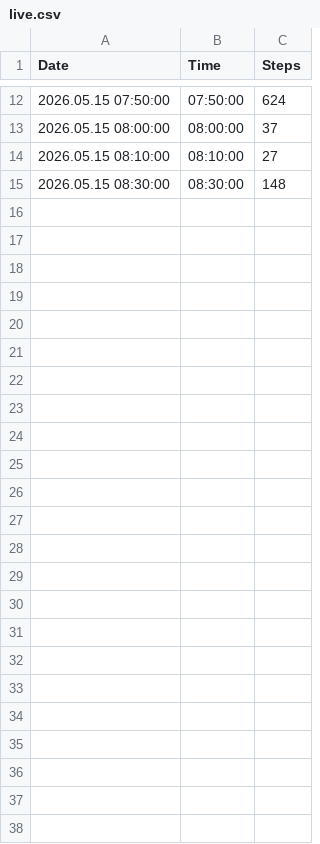
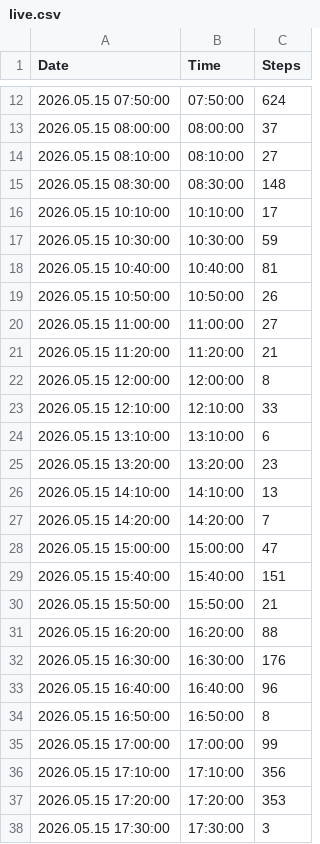
Before and after one commit to santhoshkumar/steps-data, a CSV file: data/live.csv, drawn as a sheet; only a part is shown, gaps mark what is left out; the diff names each change by its address in the sheet, - before the commit and + after, or states it on an @@ line.

Commit message:
Update Live Steps Data - 2026-05-15T17:42:38.177+05:30

```diff
--- a/data/live.csv
+++ b/data/live.csv
+row 16: 2026.05.15 10:10:00 | 10:10:00 | 17
+row 17: 2026.05.15 10:30:00 | 10:30:00 | 59
+row 18: 2026.05.15 10:40:00 | 10:40:00 | 81
+row 19: 2026.05.15 10:50:00 | 10:50:00 | 26
+row 20: 2026.05.15 11:00:00 | 11:00:00 | 27
+row 21: 2026.05.15 11:20:00 | 11:20:00 | 21
+row 22: 2026.05.15 12:00:00 | 12:00:00 | 8
+row 23: 2026.05.15 12:10:00 | 12:10:00 | 33
+row 24: 2026.05.15 13:10:00 | 13:10:00 | 6
+row 25: 2026.05.15 13:20:00 | 13:20:00 | 23
+row 26: 2026.05.15 14:10:00 | 14:10:00 | 13
+row 27: 2026.05.15 14:20:00 | 14:20:00 | 7
+row 28: 2026.05.15 15:00:00 | 15:00:00 | 47
+row 29: 2026.05.15 15:40:00 | 15:40:00 | 151
+row 30: 2026.05.15 15:50:00 | 15:50:00 | 21
+row 31: 2026.05.15 16:20:00 | 16:20:00 | 88
+row 32: 2026.05.15 16:30:00 | 16:30:00 | 176
+row 33: 2026.05.15 16:40:00 | 16:40:00 | 96
+row 34: 2026.05.15 16:50:00 | 16:50:00 | 8
+row 35: 2026.05.15 17:00:00 | 17:00:00 | 99
+row 36: 2026.05.15 17:10:00 | 17:10:00 | 356
+row 37: 2026.05.15 17:20:00 | 17:20:00 | 353
+row 38: 2026.05.15 17:30:00 | 17:30:00 | 3
```
